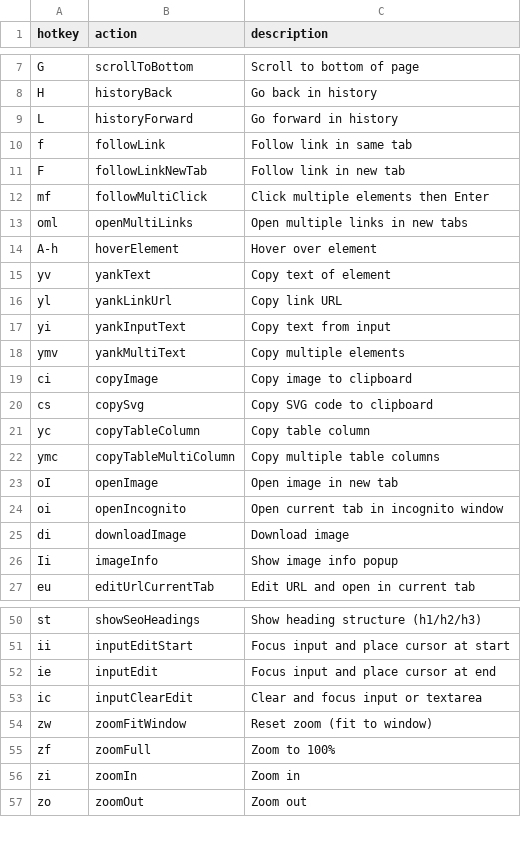
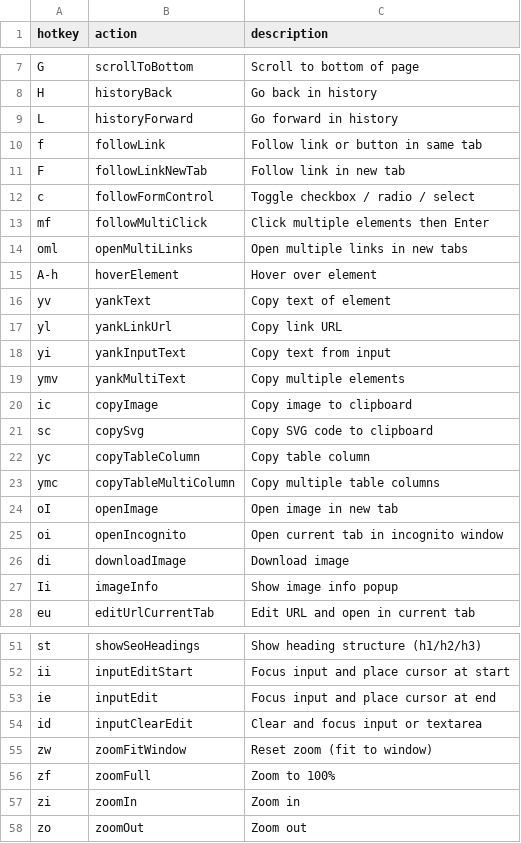
Before and after one commit to seriiserii825/bs-vimium-c, a CSV file: maps.csv, drawn as a sheet; only a part is shown, gaps mark what is left out.

```diff
--- a/maps.csv
+++ b/maps.csv
@@ -9,4 +9,5 @@ H,historyBack,Go back in history
 L,historyForward,Go forward in history
-f,followLink,Follow link in same tab
+f,followLink,Follow link or button in same tab
 F,followLinkNewTab,Follow link in new tab
+c,followFormControl,Toggle checkbox / radio / select
 mf,followMultiClick,Click multiple elements then Enter
@@ -18,4 +19,4 @@ yi,yankInputText,Copy text from input
 ymv,yankMultiText,Copy multiple elements
-ci,copyImage,Copy image to clipboard
-cs,copySvg,Copy SVG code to clipboard
+ic,copyImage,Copy image to clipboard
+sc,copySvg,Copy SVG code to clipboard
 yc,copyTableColumn,Copy table column
@@ -52,3 +53,3 @@ ii,inputEditStart,Focus input and place cursor at start
 ie,inputEdit,Focus input and place cursor at end
-ic,inputClearEdit,Clear and focus input or textarea
+id,inputClearEdit,Clear and focus input or textarea
 zw,zoomFitWindow,Reset zoom (fit to window)
```
Also changed, not shown: 2 other files.
